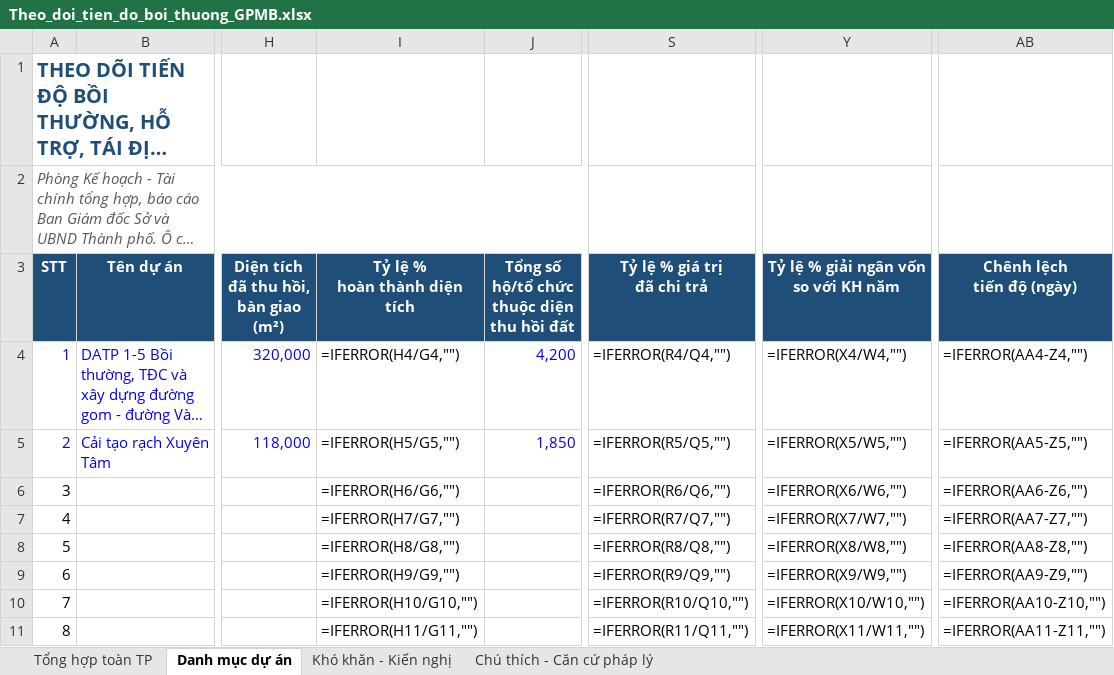
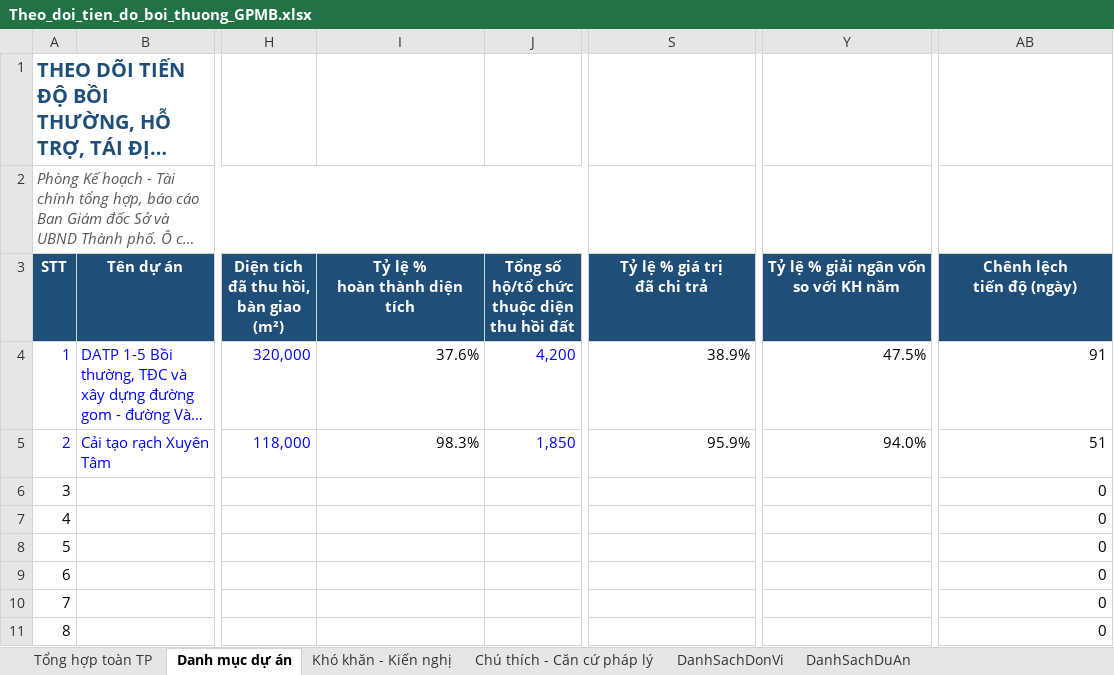
Before and after one commit to khtc-snnmt-BTTDC/khtc-snnmt-BTTDC.github.io, an Excel workbook: Theo_doi_tien_do_boi_thuong_GPMB.xlsx, sheet Danh mục dự án, drawn as a sheet; only a part is shown, gaps mark what is left out; long unchanged cells end in …; values as stored, in another font and other column widths than the file's, no borders; formulas without a stored value are shown as written; the diff covers the shown part only; the diff names each change by its address in the sheet, - before the commit and + after, or states it on an @@ line.

Commit message:
Cap nhat file Excel mau chua danh sach 49 don vi va 161 du an

```diff
--- a/Theo_doi_tien_do_boi_thuong_GPMB.xlsx (sheet Danh mục dự án)
+++ b/Theo_doi_tien_do_boi_thuong_GPMB.xlsx (sheet Danh mục dự án)
+sheet tab: DanhSachDonVi
+sheet tab: DanhSachDuAn
-I4 (Tỷ lệ % hoàn thành diện tích): =IFERROR(H4/G4,"")
+I4 (Tỷ lệ % hoàn thành diện tích): 37.6%
-S4 (Tỷ lệ % giá trị đã chi trả): =IFERROR(R4/Q4,"")
+S4 (Tỷ lệ % giá trị đã chi trả): 38.9%
-Y4: =IFERROR(X4/W4,"")
+Y4: 47.5%
-AB4 (Chênh lệch tiến độ (ngày)): =IFERROR(AA4-Z4,"")
+AB4 (Chênh lệch tiến độ (ngày)): 91
-I5 (Tỷ lệ % hoàn thành diện tích): =IFERROR(H5/G5,"")
+I5 (Tỷ lệ % hoàn thành diện tích): 98.3%
-S5 (Tỷ lệ % giá trị đã chi trả): =IFERROR(R5/Q5,"")
+S5 (Tỷ lệ % giá trị đã chi trả): 95.9%
-Y5: =IFERROR(X5/W5,"")
+Y5: 94.0%
-AB5 (Chênh lệch tiến độ (ngày)): =IFERROR(AA5-Z5,"")
+AB5 (Chênh lệch tiến độ (ngày)): 51
-I6 (Tỷ lệ % hoàn thành diện tích): =IFERROR(H6/G6,"")
+I6 (Tỷ lệ % hoàn thành diện tích): (empty)
-S6 (Tỷ lệ % giá trị đã chi trả): =IFERROR(R6/Q6,"")
+S6 (Tỷ lệ % giá trị đã chi trả): (empty)
-Y6: =IFERROR(X6/W6,"")
+Y6: (empty)
-AB6 (Chênh lệch tiến độ (ngày)): =IFERROR(AA6-Z6,"")
+AB6 (Chênh lệch tiến độ (ngày)): 0
-I7 (Tỷ lệ % hoàn thành diện tích): =IFERROR(H7/G7,"")
+I7 (Tỷ lệ % hoàn thành diện tích): (empty)
-S7 (Tỷ lệ % giá trị đã chi trả): =IFERROR(R7/Q7,"")
+S7 (Tỷ lệ % giá trị đã chi trả): (empty)
-Y7: =IFERROR(X7/W7,"")
+Y7: (empty)
-AB7 (Chênh lệch tiến độ (ngày)): =IFERROR(AA7-Z7,"")
+AB7 (Chênh lệch tiến độ (ngày)): 0
-I8 (Tỷ lệ % hoàn thành diện tích): =IFERROR(H8/G8,"")
+I8 (Tỷ lệ % hoàn thành diện tích): (empty)
-S8 (Tỷ lệ % giá trị đã chi trả): =IFERROR(R8/Q8,"")
+S8 (Tỷ lệ % giá trị đã chi trả): (empty)
-Y8: =IFERROR(X8/W8,"")
+Y8: (empty)
-AB8 (Chênh lệch tiến độ (ngày)): =IFERROR(AA8-Z8,"")
+AB8 (Chênh lệch tiến độ (ngày)): 0
-I9 (Tỷ lệ % hoàn thành diện tích): =IFERROR(H9/G9,"")
+I9 (Tỷ lệ % hoàn thành diện tích): (empty)
-S9 (Tỷ lệ % giá trị đã chi trả): =IFERROR(R9/Q9,"")
+S9 (Tỷ lệ % giá trị đã chi trả): (empty)
-Y9: =IFERROR(X9/W9,"")
+Y9: (empty)
-AB9 (Chênh lệch tiến độ (ngày)): =IFERROR(AA9-Z9,"")
+AB9 (Chênh lệch tiến độ (ngày)): 0
-I10 (Tỷ lệ % hoàn thành diện tích): =IFERROR(H10/G10,"")
+I10 (Tỷ lệ % hoàn thành diện tích): (empty)
-S10 (Tỷ lệ % giá trị đã chi trả): =IFERROR(R10/Q10,"")
+S10 (Tỷ lệ % giá trị đã chi trả): (empty)
-Y10: =IFERROR(X10/W10,"")
+Y10: (empty)
-AB10 (Chênh lệch tiến độ (ngày)): =IFERROR(AA10-Z10,"")
+AB10 (Chênh lệch tiến độ (ngày)): 0
-I11 (Tỷ lệ % hoàn thành diện tích): =IFERROR(H11/G11,"")
+I11 (Tỷ lệ % hoàn thành diện tích): (empty)
-S11 (Tỷ lệ % giá trị đã chi trả): =IFERROR(R11/Q11,"")
+S11 (Tỷ lệ % giá trị đã chi trả): (empty)
-Y11: =IFERROR(X11/W11,"")
+Y11: (empty)
-AB11 (Chênh lệch tiến độ (ngày)): =IFERROR(AA11-Z11,"")
+AB11 (Chênh lệch tiến độ (ngày)): 0
```
Also changed, not shown: 368 edited cells elsewhere in this sheet, sheet Tổng hợp toàn TP.
